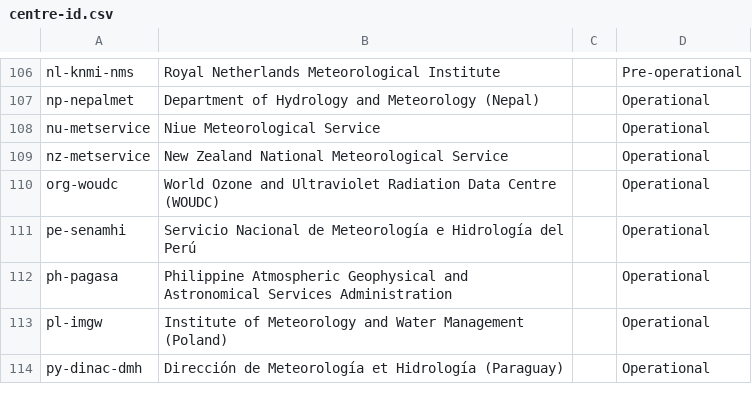
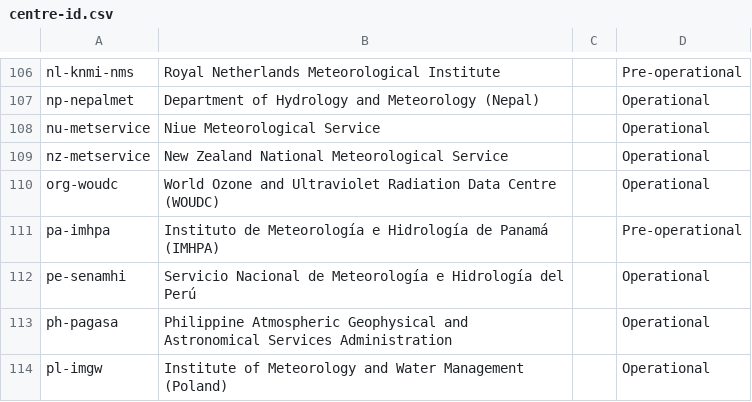
Before and after one commit to wmo-im/wis2-topic-hierarchy, a CSV file: topic-hierarchy/centre-id.csv, drawn as a sheet; only a part is shown, gaps mark what is left out; the shorter side is filled out with more unchanged rows; the diff names each change by its address in the sheet, - before the commit and + after, or states it on an @@ line.

Commit message:
update WIS2 Topic Hierarchy centre identifiers

```diff
--- a/topic-hierarchy/centre-id.csv
+++ b/topic-hierarchy/centre-id.csv
+row 111: pa-imhpa | Instituto de Meteorología e Hidrología de Panamá (IMHPA) |  | Pre-operational
```
